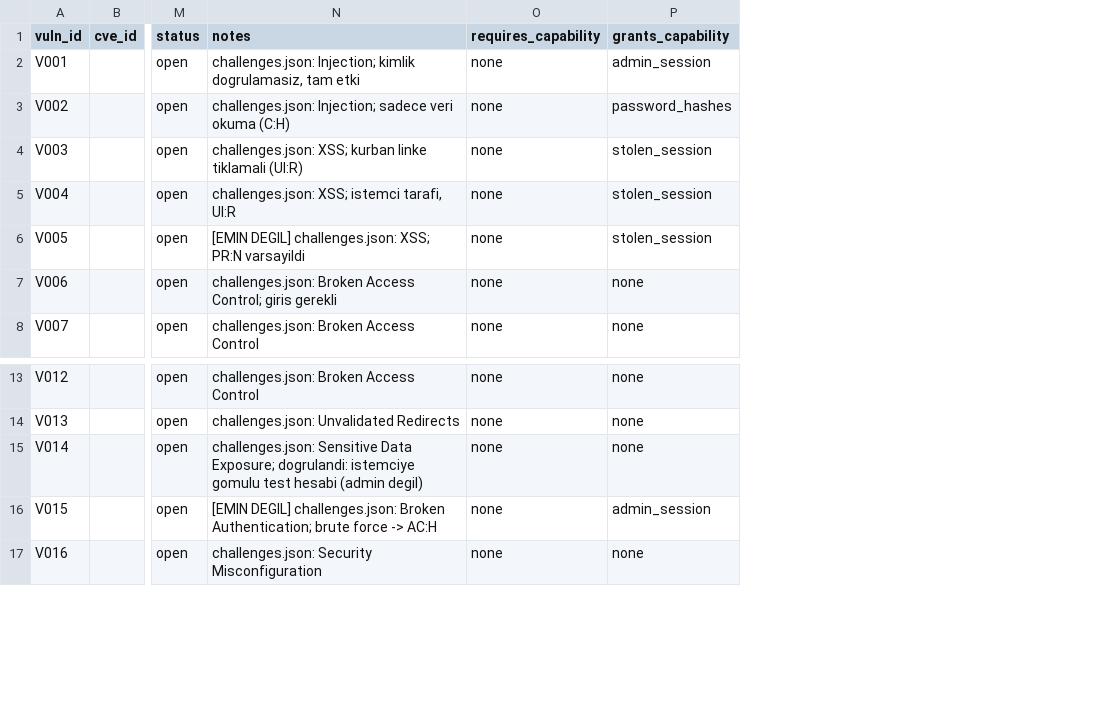
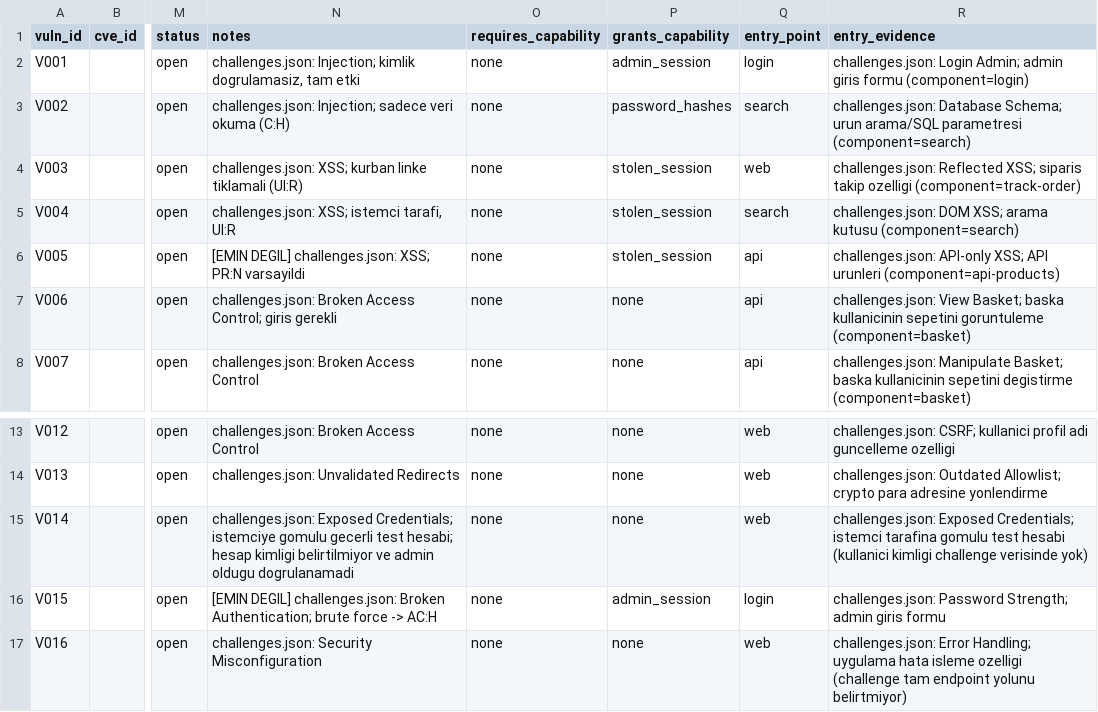
Before and after one commit to CptArda/ResidualMap, a CSV file: inventory/inventory_v1.0.csv, drawn as a sheet; only a part is shown, gaps mark what is left out; the diff names each change by its address in the sheet, - before the commit and + after, or states it on an @@ line.

Commit message:
S1/K2: Envanter yetkinlik ve giriş kanıtları eklendi (#66) (#83)
Envanterin seçim ölçütlerini belgele ve V014'ü yalnızca kaynakların doğruladığı test hesabı kapsamında sınıflandır.

```diff
--- a/inventory/inventory_v1.0.csv
+++ b/inventory/inventory_v1.0.csv
+column Q (entry_point), rows 2-8: login | search | web | search | api | api | api; rows 13-17: web | web | web | login | web
+column R (entry_evidence), rows 2-8: challenges.json: Login Admin; admin giris formu (component=login) | challenges.json: Database Schema; urun arama/SQL parametresi (component=search) | challenges.json: Reflected XSS; siparis takip ozelligi (component=track-order) | challenges.json: DOM XSS; arama kutusu (component=search) | challenges.json: API-only XSS; API urunleri (component=api-products) | challenges.json: View Basket; baska kullanicinin sepetini goruntuleme (component=basket) | challenges.json: Manipulate Basket; baska kullanicinin sepetini degistirme (component=basket); rows 13-17: challenges.json: CSRF; kullanici profil adi guncelleme ozelligi | challenges.json: Outdated Allowlist; crypto para adresine yonlendirme | challenges.json: Exposed Credentials; istemci tarafina gomulu test hesabi (kullanici kimligi challenge verisinde yok) | challenges.json: Password Strength; admin giris formu | challenges.json: Error Handling; uygulama hata isleme ozelligi (challenge tam endpoint yolunu belirtmiyor)
-N15 (notes): challenges.json: Sensitive Data Exposure; dogrulandi: istemciye gomulu test hesabi (admin degil)
+N15 (notes): challenges.json: Exposed Credentials; istemciye gomulu gecerli test hesabi; hesap kimligi belirtilmiyor ve admin oldugu dogrulanamadi
```
Also changed, not shown: 2 other files.
